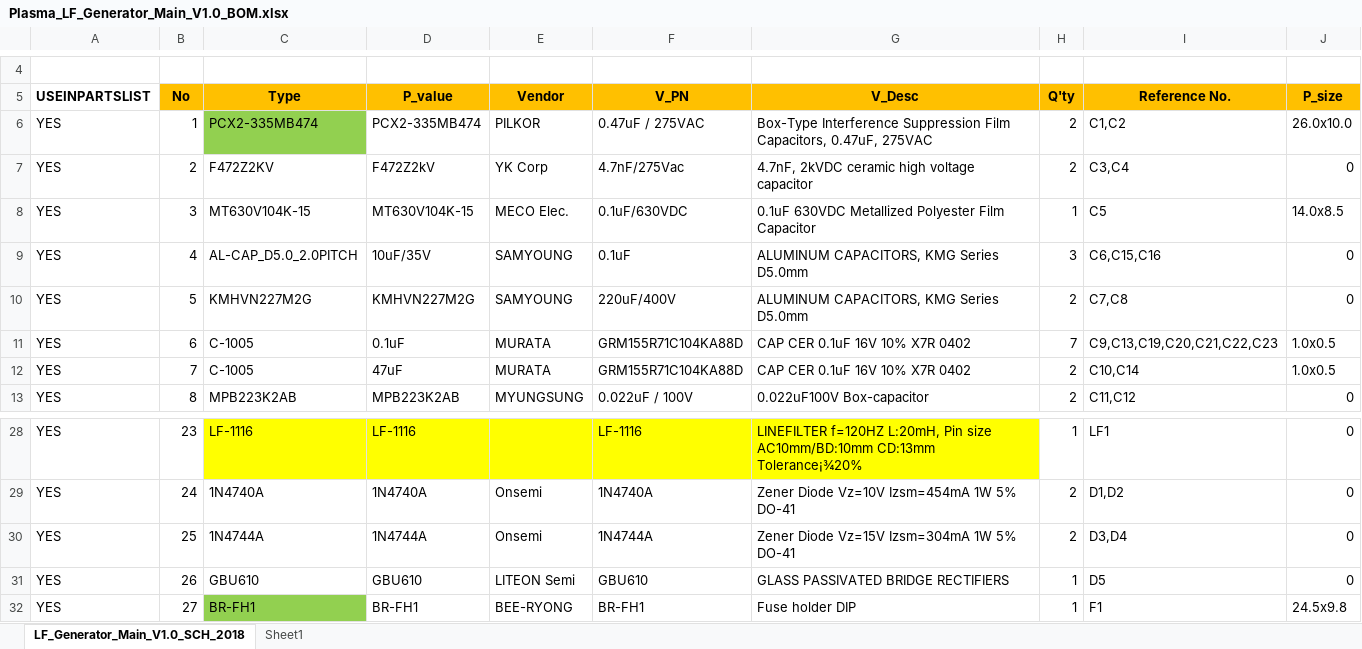
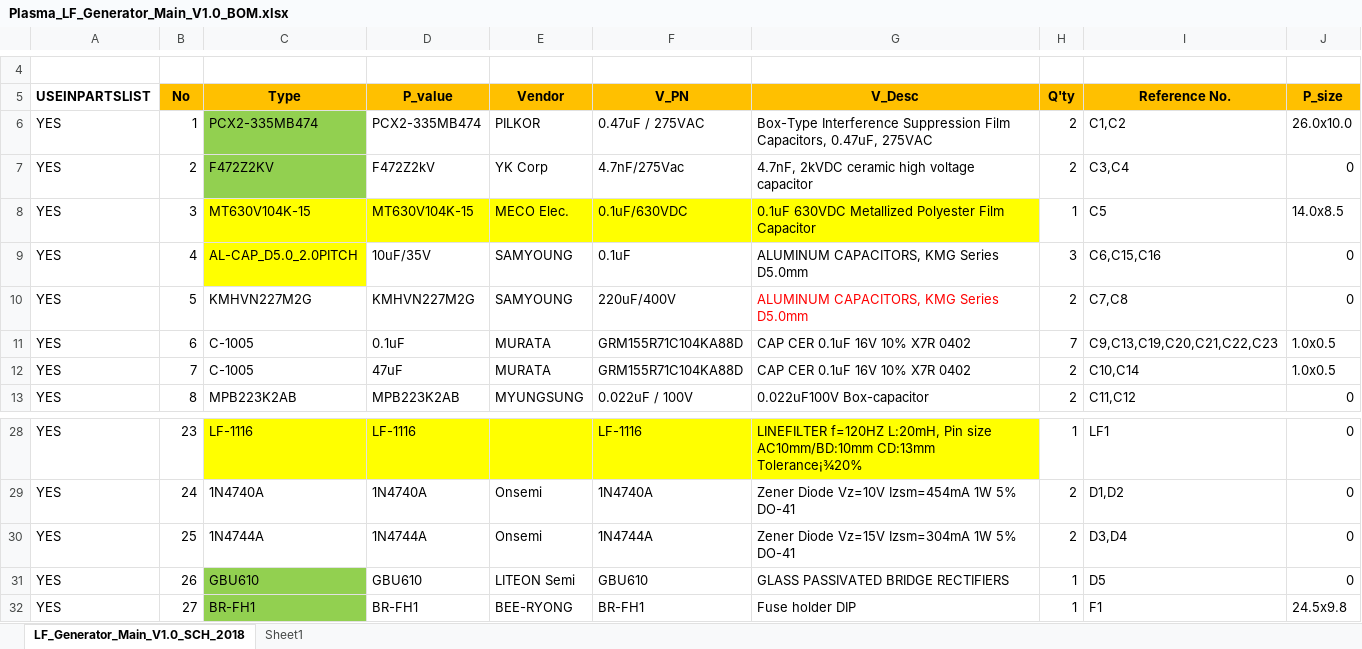
Before and after one commit to ArvidJoung/Plasma_LF, an Excel workbook: 2_LF_Generator_Main/1_Schematic/Plasma_LF_Generator_Main_V1.0_BOM.xlsx, sheet LF_Generator_Main_V1.0_SCH_2018, drawn as a sheet; only a part is shown, gaps mark what is left out; values as stored, in another font and other column widths than the file's, no borders; the diff names each change by its address in the sheet, - before the commit and + after, or states it on an @@ line.

Commit message:
[GEN MAIN] SCH & PCB update

```diff
--- a/2_LF_Generator_Main/1_Schematic/Plasma_LF_Generator_Main_V1.0_BOM.xlsx (sheet LF_Generator_Main_V1.0_SCH_2018)
+++ b/2_LF_Generator_Main/1_Schematic/Plasma_LF_Generator_Main_V1.0_BOM.xlsx (sheet LF_Generator_Main_V1.0_SCH_2018)
-C7 fill: none
+C7 fill: #92D050
-C8:G8 fill: none
+C8:G8 fill: #FFFF00
-C9 fill: none
+C9 fill: #FFFF00
-G10 text colour: black
+G10 text colour: #FF0000
-C31 fill: none
+C31 fill: #92D050
```
Also changed, not shown: sheet Sheet1, 5 other files.
